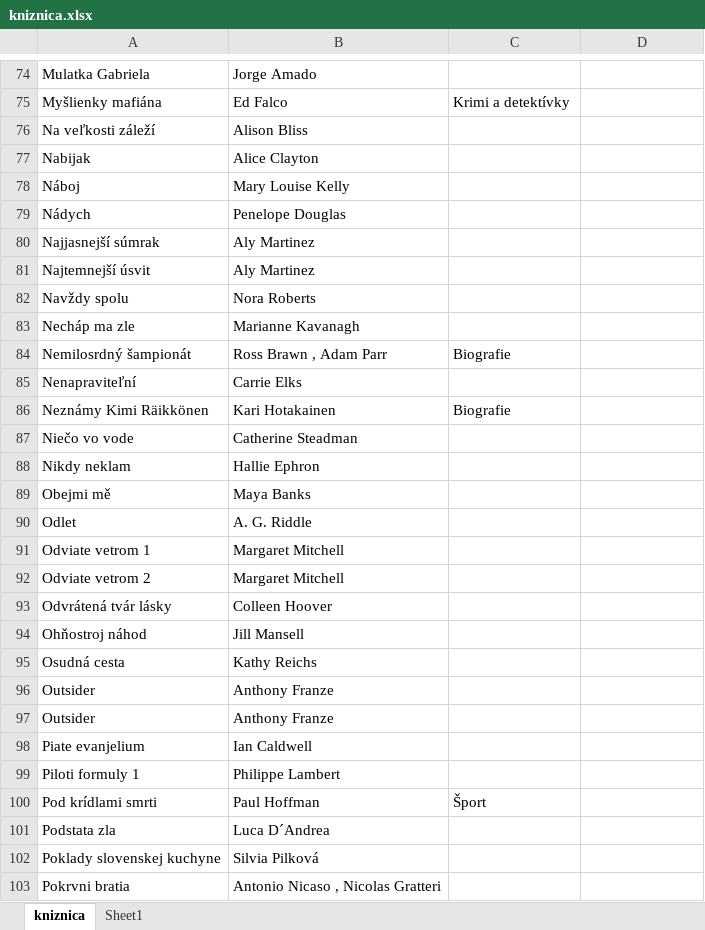
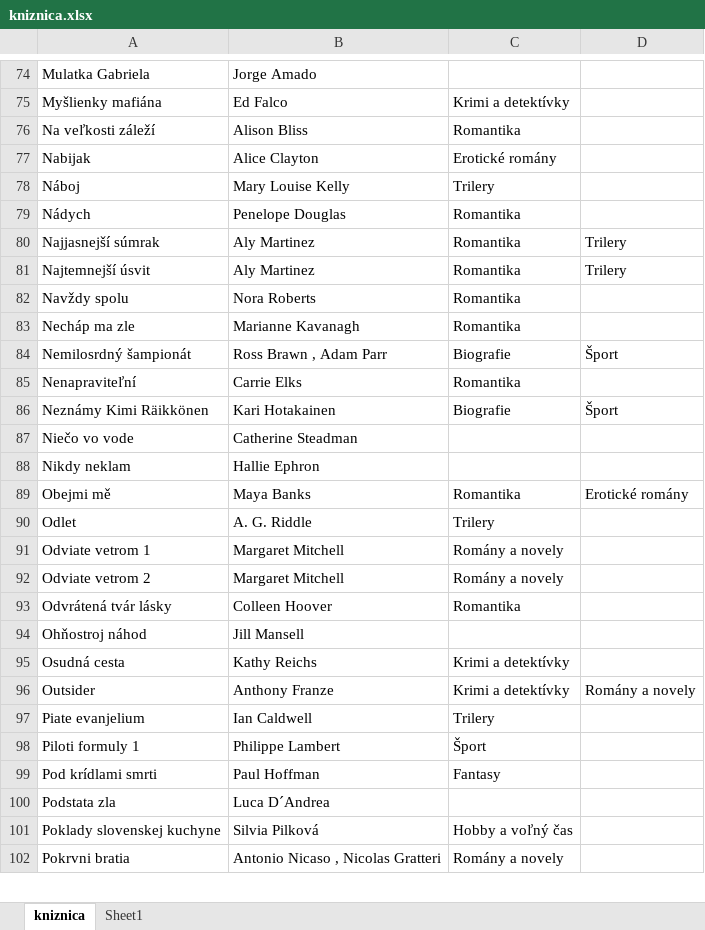
Before and after one commit to misko0709/misko0709.github.io, an Excel workbook: data/kniznica.xlsx, sheet kniznica, drawn as a sheet; only a part is shown, gaps mark what is left out; values as stored, in another font and other column widths than the file's, no borders; removed rows and columns are numbered as before the commit, all else as after; the diff covers the shown part only; the diff names each change by its address in the sheet, - before the commit and + after, or states it on an @@ line.

```diff
--- a/data/kniznica.xlsx (sheet kniznica)
+++ b/data/kniznica.xlsx (sheet kniznica)
-C76: (empty)
+C76: Romantika
-C77: (empty)
+C77: Erotické romány
-C78: (empty)
+C78: Trilery
-C79:C83: (empty)
+C79:C83: Romantika
-D80:D81: (empty)
+D80:D81: Trilery
-D84: (empty)
+D84: Šport
-C85: (empty)
+C85: Romantika
-D86: (empty)
+D86: Šport
-C89: (empty)
+C89: Romantika
-D89: (empty)
+D89: Erotické romány
-C90: (empty)
+C90: Trilery
-C91:C92: (empty)
+C91:C92: Romány a novely
-C93: (empty)
+C93: Romantika
-C95:C96: (empty)
+C95:C96: Krimi a detektívky
-D96: (empty)
+D96: Romány a novely
-row 97: Outsider | Anthony Franze
-C97: (empty)
+C97: Trilery
-C98: (empty)
+C98: Šport
-C99: Šport
+C99: Fantasy
-C101: (empty)
+C101: Hobby a voľný čas
-C102: (empty)
+C102: Romány a novely
```
Also changed, not shown: 120 edited cells elsewhere in this sheet, 1 other file.
